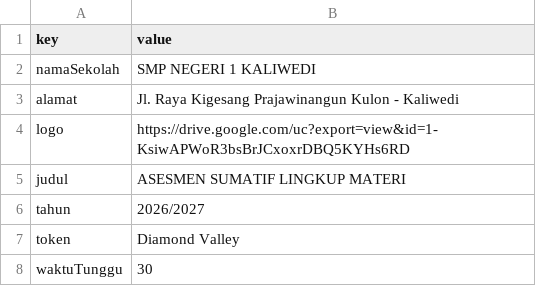
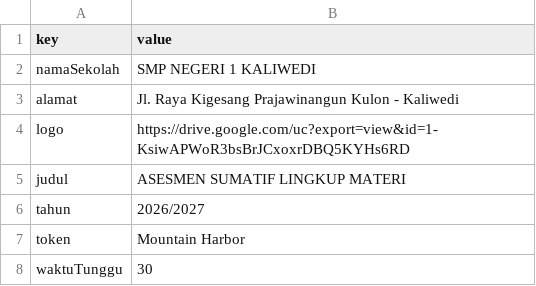
Before and after one commit to SMPN1KALIWEDI/ujian-smpn1kaliwedi, a CSV file: data/sekolah.csv, drawn as a sheet.

Commit message:
Update data/sekolah.csv - 2026-09-01T09:35:39.833Z

```diff
--- a/data/sekolah.csv
+++ b/data/sekolah.csv
@@ -6,3 +6,3 @@ judul,ASESMEN SUMATIF LINGKUP MATERI
 tahun,2026/2027
-token,Diamond Valley
+token,Mountain Harbor
 waktuTunggu,30
```
